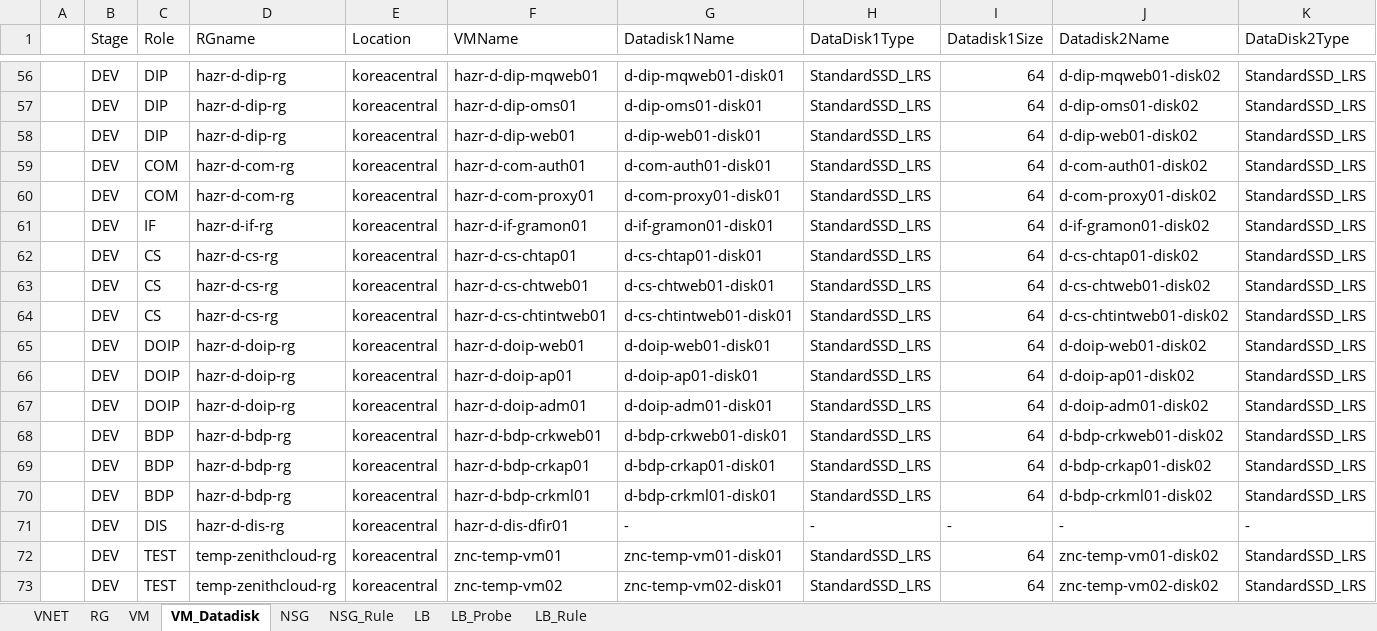
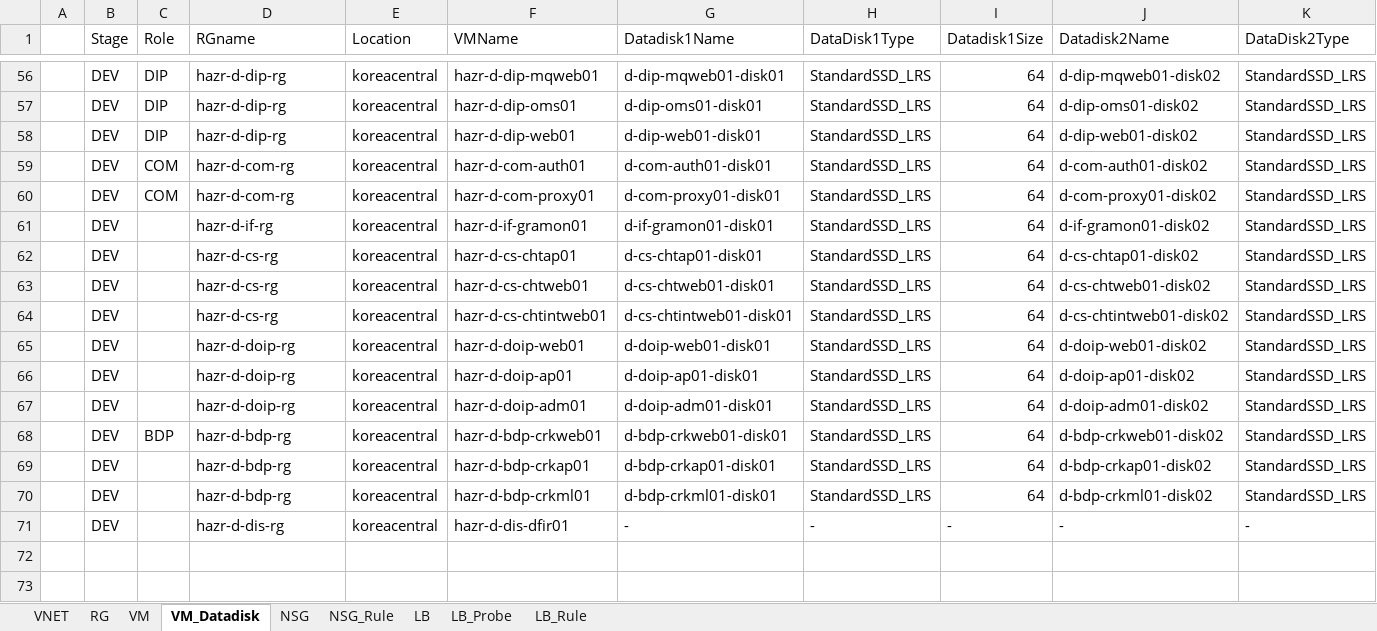
Before and after one commit to skpaek-git/hgi_resourceDeploy, an Excel workbook: 서버정보/20260422_리소스배포_개발.xlsx, sheet VM_Datadisk, drawn as a sheet; only a part is shown, gaps mark what is left out; values as stored, in another font and other column widths than the file's, no cell formats; rows hold the shown columns only; the diff covers the shown part only; the diff names each change by its address in the sheet, - before the commit and + after, or states it on an @@ line.

```diff
--- a/서버정보/20260422_리소스배포_개발.xlsx (sheet VM_Datadisk)
+++ b/서버정보/20260422_리소스배포_개발.xlsx (sheet VM_Datadisk)
-C61 (Role): IF
+C61 (Role): (empty)
-C62:C64 (Role): CS
+C62:C64 (Role): (empty)
-C65:C67 (Role): DOIP
+C65:C67 (Role): (empty)
-C69:C70 (Role): BDP
+C69:C70 (Role): (empty)
-C71 (Role): DIS
+C71 (Role): (empty)
-row 72:  | DEV | TEST | temp-zenithcloud-rg | koreacentral | znc-temp-vm01 | znc-temp-vm01-disk01 | StandardSSD_LRS | 64 | znc-temp-vm01-disk02 | StandardSSD_LRS
-row 73:  | DEV | TEST | temp-zenithcloud-rg | koreacentral | znc-temp-vm02 | znc-temp-vm02-disk01 | StandardSSD_LRS | 64 | znc-temp-vm02-disk02 | StandardSSD_LRS
```
Also changed, not shown: 41 edited cells elsewhere in this sheet, sheet VM, cell formats, 서버정보/20260422_리소스배포_테스트.xlsx, 1 other file.
